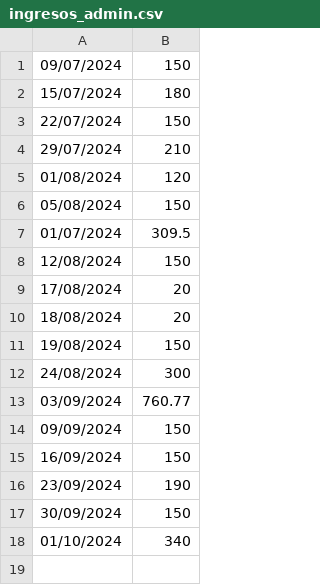
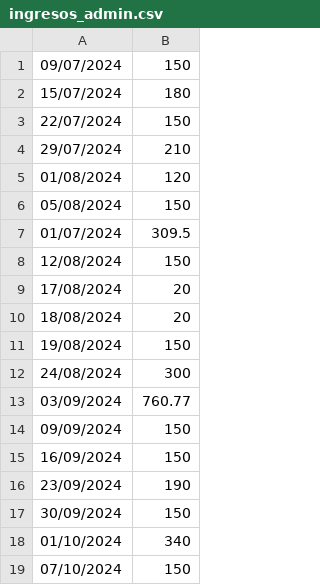
Before and after one commit to IAmTheMister/gastosKivy, a CSV file: admin/ingresos_admin.csv, drawn as a sheet; the diff names each change by its address in the sheet, - before the commit and + after, or states it on an @@ line.

```diff
--- a/admin/ingresos_admin.csv
+++ b/admin/ingresos_admin.csv
+row 19: 07/10/2024 | 150
```
Also changed, not shown: admin/gastos_admin.csv.
